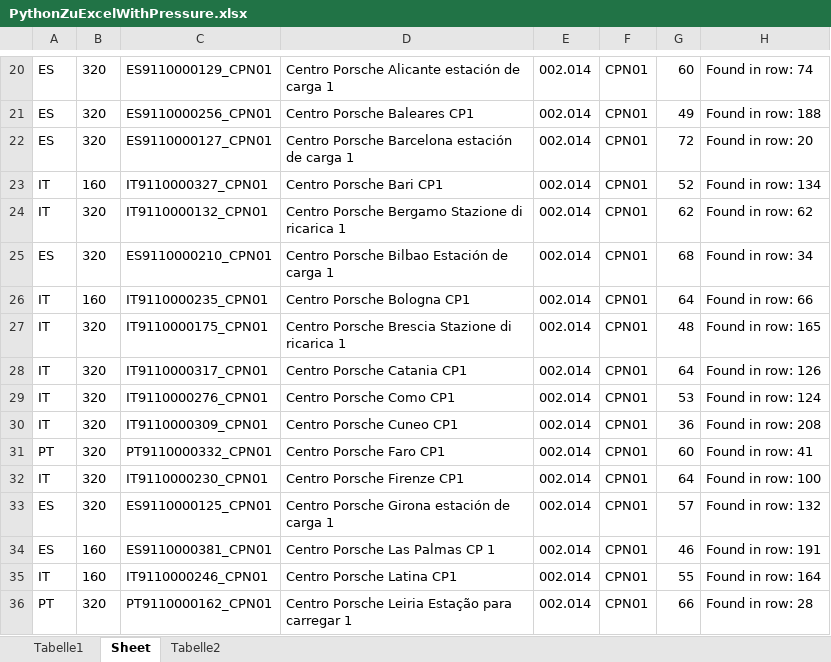
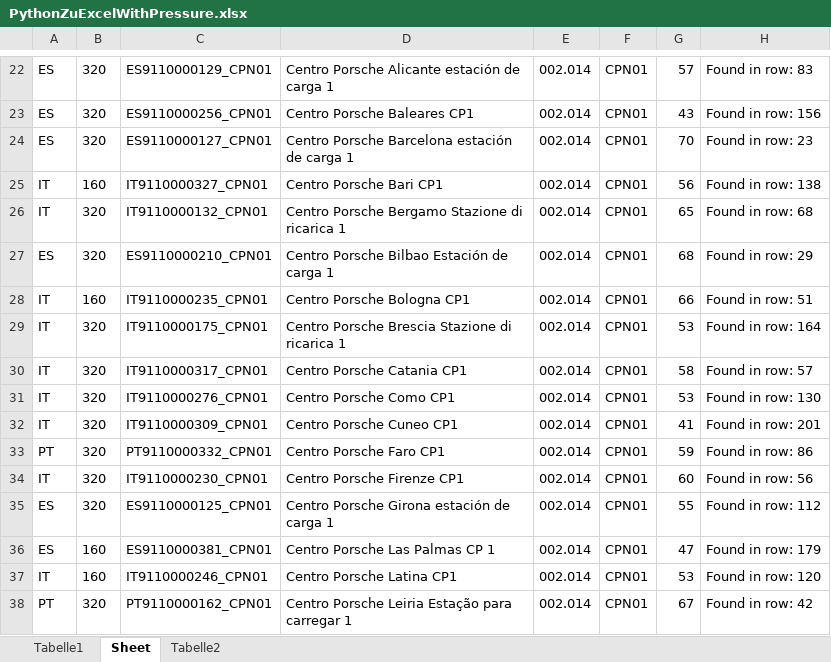
Before and after one commit to jakobis95/WebScrapingForDummies, an Excel workbook: PythonZuExcelWithPressure.xlsx, sheet Sheet, drawn as a sheet; only a part is shown, gaps mark what is left out; values as stored, in another font and other column widths than the file's, no borders; conditional formats not drawn; addresses are those after the commit; the diff covers the shown part only; the diff names each change by its address in the sheet, - before the commit and + after, or states it on an @@ line.

```diff
--- a/PythonZuExcelWithPressure.xlsx (sheet Sheet)
+++ b/PythonZuExcelWithPressure.xlsx (sheet Sheet)
-G22: 60
+G22: 57
-H22: Found in row: 74
+H22: Found in row: 83
-G23: 49
+G23: 43
-H23: Found in row: 188
+H23: Found in row: 156
-G24: 72
+G24: 70
-H24: Found in row: 20
+H24: Found in row: 23
-G25: 52
+G25: 56
-H25: Found in row: 134
+H25: Found in row: 138
-G26: 62
+G26: 65
-H26: Found in row: 62
+H26: Found in row: 68
-H27: Found in row: 34
+H27: Found in row: 29
-G28: 64
+G28: 66
-H28: Found in row: 66
+H28: Found in row: 51
-G29: 48
+G29: 53
-H29: Found in row: 165
+H29: Found in row: 164
-G30: 64
+G30: 58
-H30: Found in row: 126
+H30: Found in row: 57
-H31: Found in row: 124
+H31: Found in row: 130
-G32: 36
+G32: 41
-H32: Found in row: 208
+H32: Found in row: 201
-G33: 60
+G33: 59
-H33: Found in row: 41
+H33: Found in row: 86
-G34: 64
+G34: 60
-H34: Found in row: 100
+H34: Found in row: 56
-G35: 57
+G35: 55
-H35: Found in row: 132
+H35: Found in row: 112
-G36: 46
+G36: 47
-H36: Found in row: 191
+H36: Found in row: 179
-G37: 55
+G37: 53
-H37: Found in row: 164
+H37: Found in row: 120
-G38: 66
+G38: 67
-H38: Found in row: 28
+H38: Found in row: 42
```
Also changed, not shown: 4 added rows, 4 removed rows and 341 edited cells elsewhere in this sheet, sheet Tabelle1, formulas that keep their value, 11 other files.
